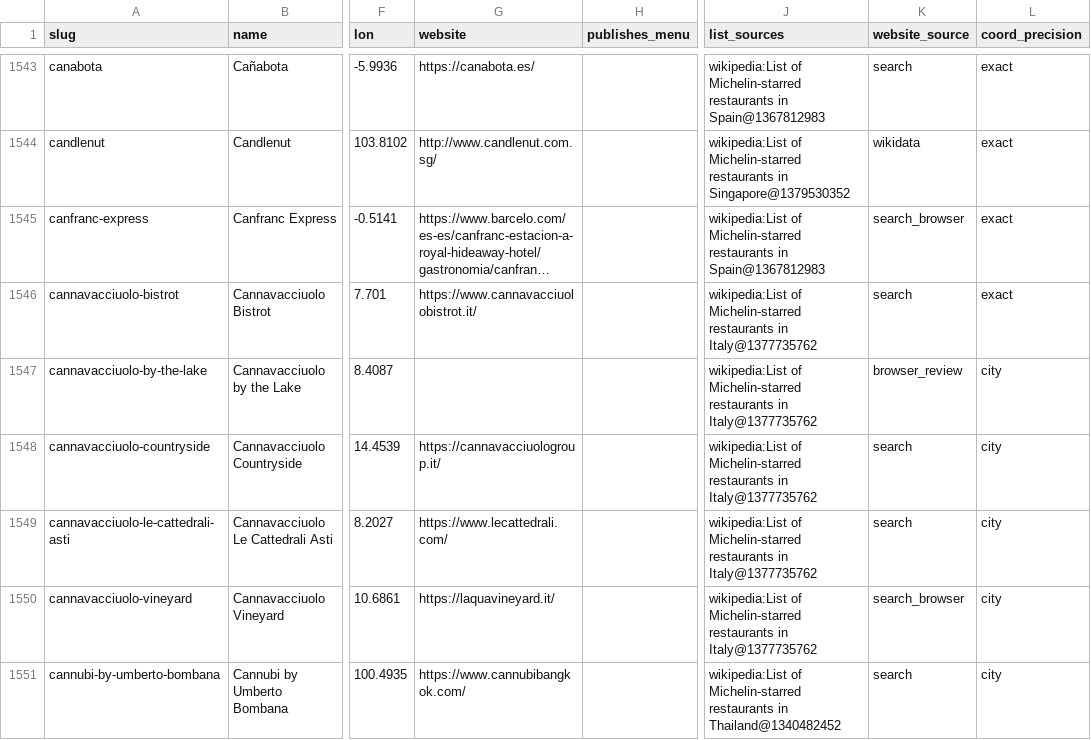
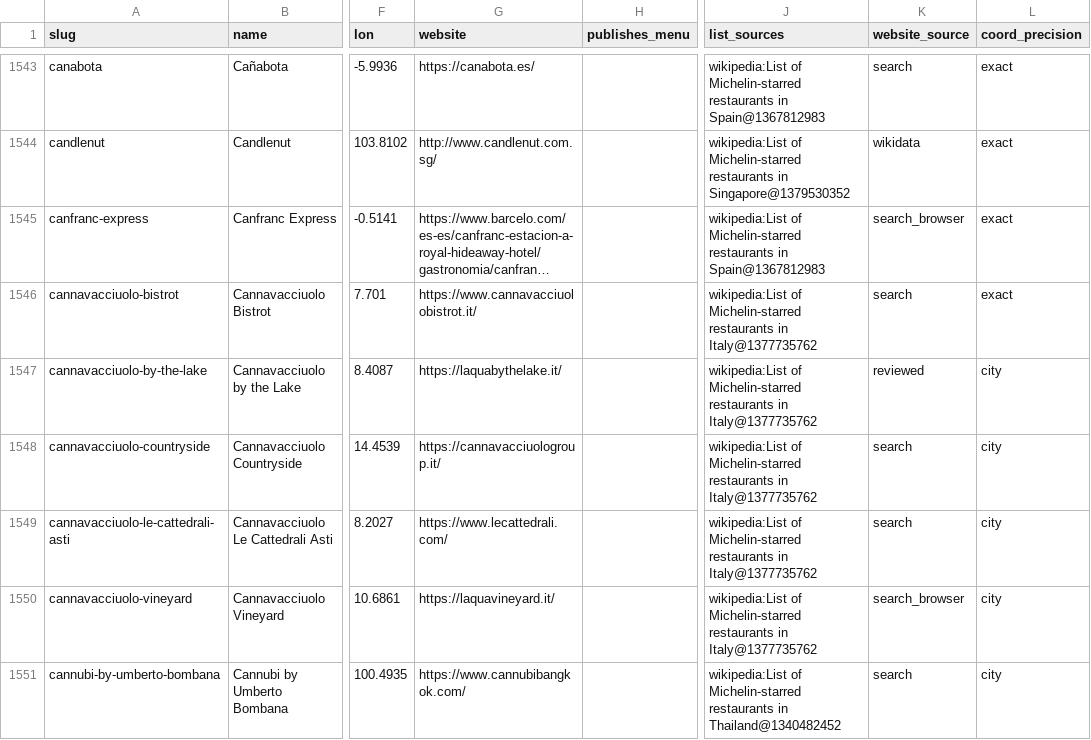
Before and after one commit to msh-yi/themenuatlas, a CSV file: data/seed/restaurants_full.csv, drawn as a sheet; only a part is shown, gaps mark what is left out; long unchanged cells end in …; the diff covers the shown part only; the diff names each change by its address in the sheet, - before the commit and + after, or states it on an @@ line.

```diff
--- a/data/seed/restaurants_full.csv
+++ b/data/seed/restaurants_full.csv
-G1547 (website): (empty)
+G1547 (website): https://laquabythelake.it/
-K1547 (website_source): browser_review
+K1547 (website_source): reviewed
```
Also changed, not shown: 46 edited cells elsewhere in this file.
